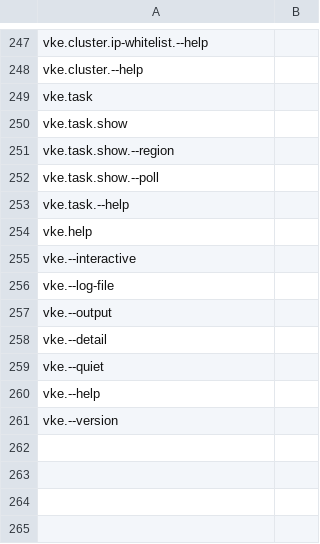
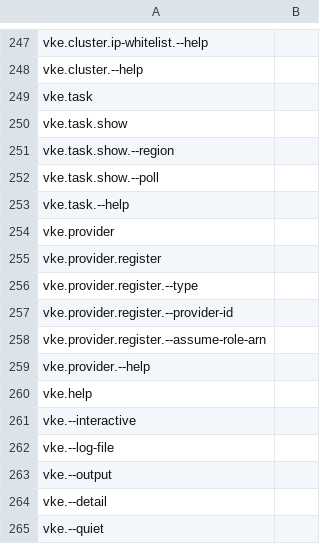
Before and after one commit to ali5ter/vke-completion, a CSV file: taxonomy/data.csv, drawn as a sheet; only a part is shown, gaps mark what is left out; the shorter side is filled out with more unchanged rows.

Commit message:
Update taxo graph for new CLI build

```diff
--- a/taxonomy/data.csv
+++ b/taxonomy/data.csv
@@ -253,2 +253,8 @@ vke.task.show.--poll,
 vke.task.--help,
+vke.provider,
+vke.provider.register,
+vke.provider.register.--type,
+vke.provider.register.--provider-id,
+vke.provider.register.--assume-role-arn,
+vke.provider.--help,
 vke.help,
```
